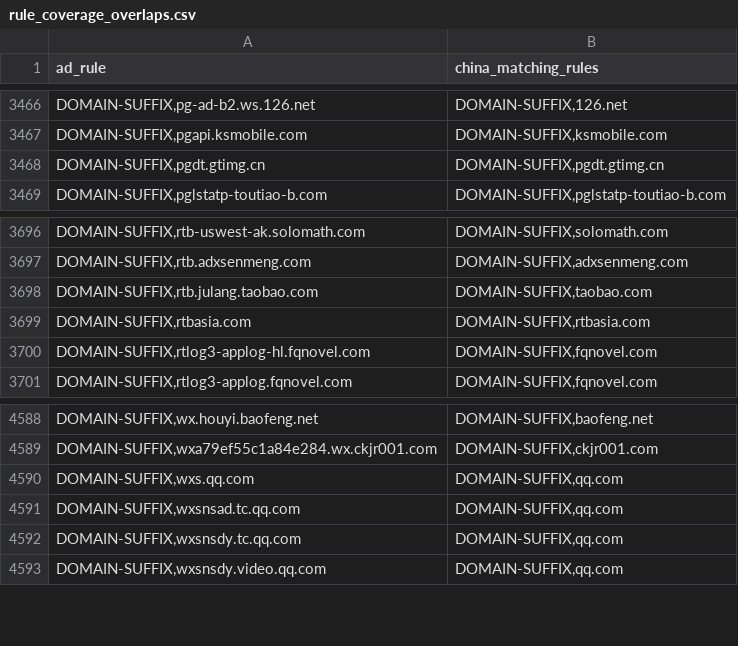
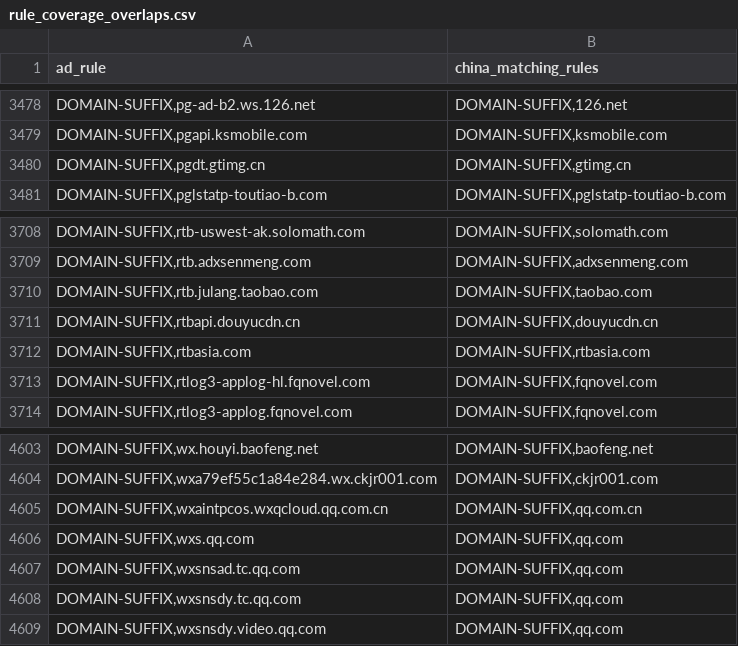
Before and after one commit to master-zen/Net-Link, a CSV file: data/reports/rule_coverage_overlaps.csv, drawn as a sheet; only a part is shown, gaps mark what is left out; the diff covers the shown part only.

```diff
--- a/data/reports/rule_coverage_overlaps.csv
+++ b/data/reports/rule_coverage_overlaps.csv
@@ -3467,3 +3479,3 @@ ad_rule,china_matching_rules
 "DOMAIN-SUFFIX,pgapi.ksmobile.com","DOMAIN-SUFFIX,ksmobile.com"
-"DOMAIN-SUFFIX,pgdt.gtimg.cn","DOMAIN-SUFFIX,pgdt.gtimg.cn"
+"DOMAIN-SUFFIX,pgdt.gtimg.cn","DOMAIN-SUFFIX,gtimg.cn"
 "DOMAIN-SUFFIX,pglstatp-toutiao-b.com","DOMAIN-SUFFIX,pglstatp-toutiao-b.com"
@@ -3698,2 +3710,3 @@ ad_rule,china_matching_rules
 "DOMAIN-SUFFIX,rtb.julang.taobao.com","DOMAIN-SUFFIX,taobao.com"
+"DOMAIN-SUFFIX,rtbapi.douyucdn.cn","DOMAIN-SUFFIX,douyucdn.cn"
 "DOMAIN-SUFFIX,rtbasia.com","DOMAIN-SUFFIX,rtbasia.com"
@@ -4589,2 +4604,3 @@ ad_rule,china_matching_rules
 "DOMAIN-SUFFIX,wxa79ef55c1a84e284.wx.ckjr001.com","DOMAIN-SUFFIX,ckjr001.com"
+"DOMAIN-SUFFIX,wxaintpcos.wxqcloud.qq.com.cn","DOMAIN-SUFFIX,qq.com.cn"
 "DOMAIN-SUFFIX,wxs.qq.com","DOMAIN-SUFFIX,qq.com"
```
Also changed, not shown: 14 added rows elsewhere in this file, 7 other files.
